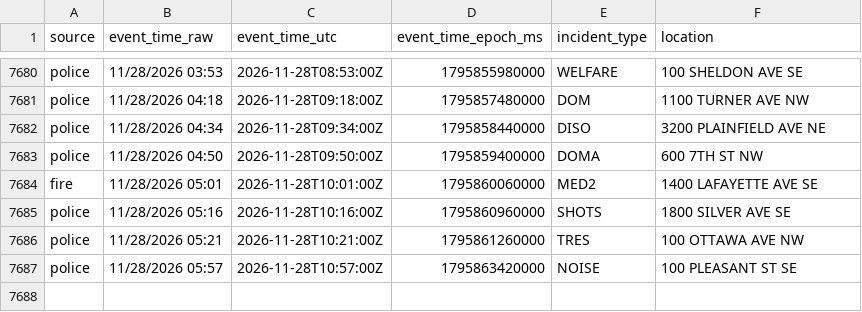
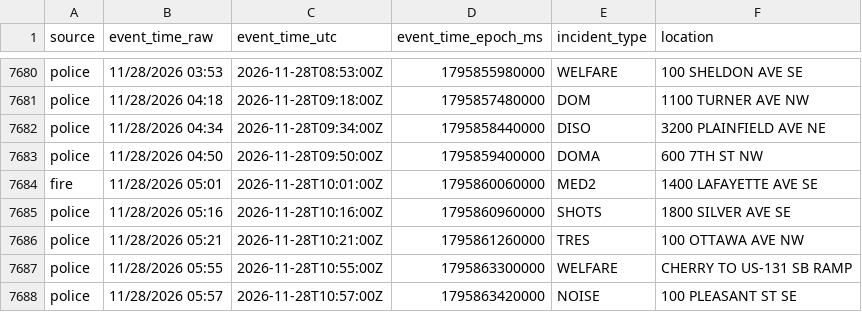
Before and after one commit to Cantica-Systems/kent-co-mi-dispatch, a CSV file: data/grcity/2026-11.csv, drawn as a sheet; only a part is shown, gaps mark what is left out; the diff names each change by its address in the sheet, - before the commit and + after, or states it on an @@ line.

```diff
--- a/data/grcity/2026-11.csv
+++ b/data/grcity/2026-11.csv
+row 7687: police | 11/28/2026 05:55 | 2026-11-28T10:55:00Z | 1795863300000 | WELFARE | CHERRY TO US-131 SB RAMP
```
Also changed, not shown: 2 other files.
